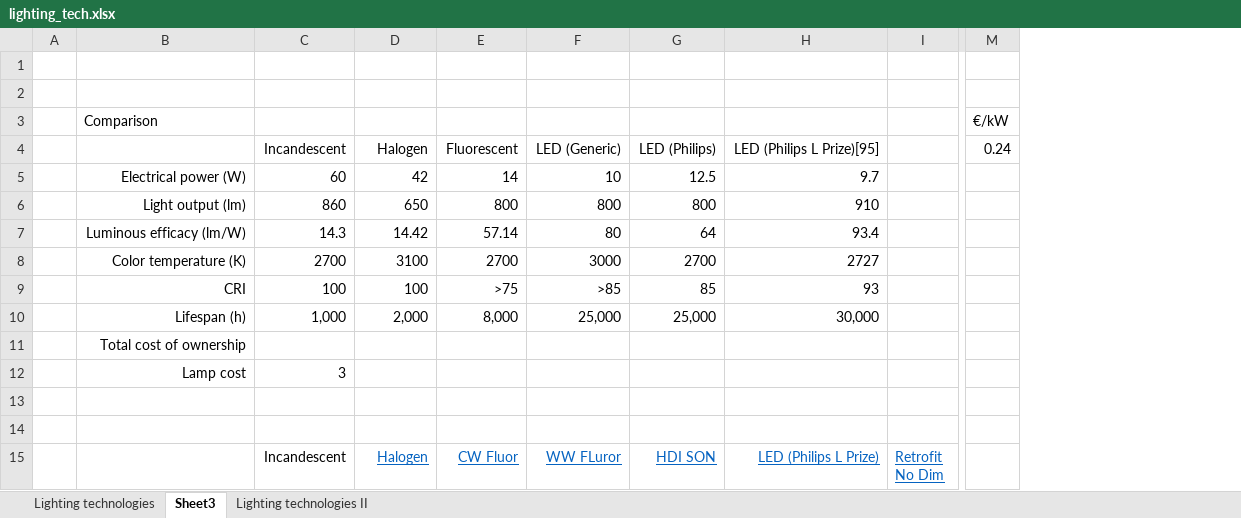
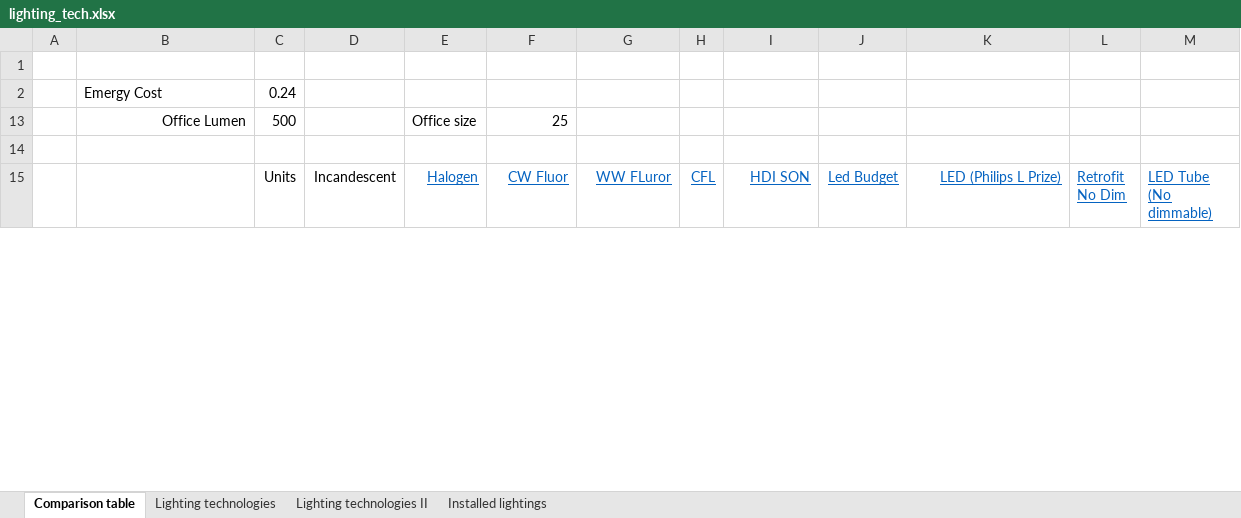
Before and after one commit to jdelos/phdThesis, an Excel workbook: 0_intro/lighting_tech.xlsx, sheet Comparison table, drawn as a sheet; only a part is shown, gaps mark what is left out; values as stored, in another font and other column widths than the file's, no borders; charts and pictures not drawn; removed rows and columns are numbered as before the commit, all else as after; rows hold the shown columns only; the diff covers the shown part only; the diff names each change by its address in the sheet, - before the commit and + after, or states it on an @@ line.

Commit message:
Introduction redone

```diff
--- a/0_intro/lighting_tech.xlsx (sheet Comparison table)
+++ b/0_intro/lighting_tech.xlsx (sheet Comparison table)
-sheet tab: Sheet3
+sheet tab: Comparison table
+sheet tab: Installed lightings
@@ sheet tab order changed: Comparison table | Lighting technologies | Lighting technologies II | Installed lightings @@
+column C (Units), rows 2-13: 0.24 | 500
+column H (CFL), empty
+column J (Led Budget), empty
+column M (LED Tube (No dimmable)), empty
-column M, row 3: €/kW
-row 2: (empty)
-B2: Comparison
+B2: Emergy Cost
@@ row 4 hidden:  |  | Incandescent | Halogen | Fluorescent | LED (Generic) | LED (Philips) | LED (Philips L Prize)[95] |  | 0.24 @@
@@ row 5 hidden:  | Electrical power (W) | 60 | 42 | 14 | 10 | 12.5 | 9.7 @@
@@ row 6 hidden:  | Light output (lm) | 860 | 650 | 800 | 800 | 800 | 910 @@
@@ row 7 hidden:  | Luminous efficacy (lm/W) | 14.3 | 14.42 | 57.14 | 80 | 64 | 93.4 @@
@@ row 8 hidden:  | Color temperature (K) | 2700 | 3100 | 2700 | 3000 | 2700 | 2727 @@
@@ row 9 hidden:  | CRI | 100 | 100 | >75 | >85 | 85 | 93 @@
@@ row 10 hidden:  | Lifespan (h) | 1,000 | 2,000 | 8,000 | 25,000 | 25,000 | 30,000 @@
@@ row 11 hidden:  | Total cost of ownership @@
@@ row 12 hidden:  | Lamp cost | 3 @@
-row 13: (empty)
+row 13:  | Office Lumen | 500 |  | Office size | 25
```
Also changed, not shown: 2 added rows, 1 removed row, 6 edited cells and cell formats elsewhere in this sheet, formulas that keep their value, charts or pictures, 15 other files.
